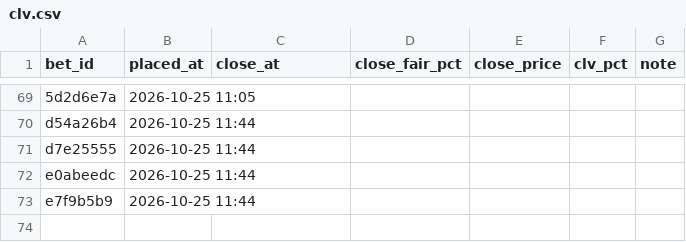
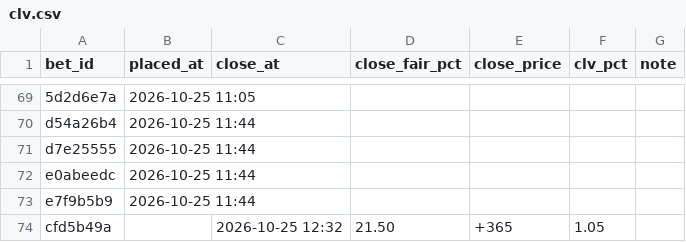
Before and after one commit to s-chuch/bet-dashboard, a CSV file: data/clv.csv, drawn as a sheet; only a part is shown, gaps mark what is left out.

```diff
--- a/data/clv.csv
+++ b/data/clv.csv
@@ -73 +73,2 @@ e0abeedc,2026-10-25 11:44,,,,,
 e7f9b5b9,2026-10-25 11:44,,,,,
+cfd5b49a,,2026-10-25 12:32,21.50,+365,1.05,
```
Also changed, not shown: 4 other files.
